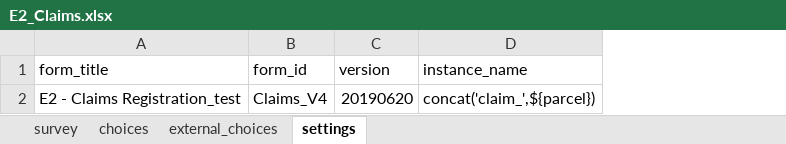
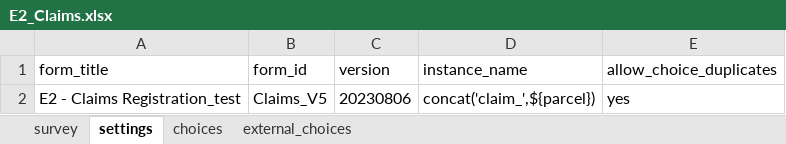
Before and after one commit to ilrg/odk_forms, an Excel workbook: E2_Claims.xlsx, sheet settings, drawn as a sheet; values as stored, in another font and other column widths than the file's, no borders; the diff names each change by its address in the sheet, - before the commit and + after, or states it on an @@ line.

```diff
--- a/E2_Claims.xlsx (sheet settings)
+++ b/E2_Claims.xlsx (sheet settings)
@@ sheet tab order changed: survey | settings | choices | external_choices @@
+column E (allow_choice_duplicates), row 2: yes
-B2 (form_id): Claims_V4
+B2 (form_id): Claims_V5
-C2 (version): 20190620
+C2 (version): 20230806
```
Also changed, not shown: sheet external_choices, sheet choices, B_Village_Governance.xlsx, D3_Jurisdiction_boundaries.xlsx, 14 other files.
